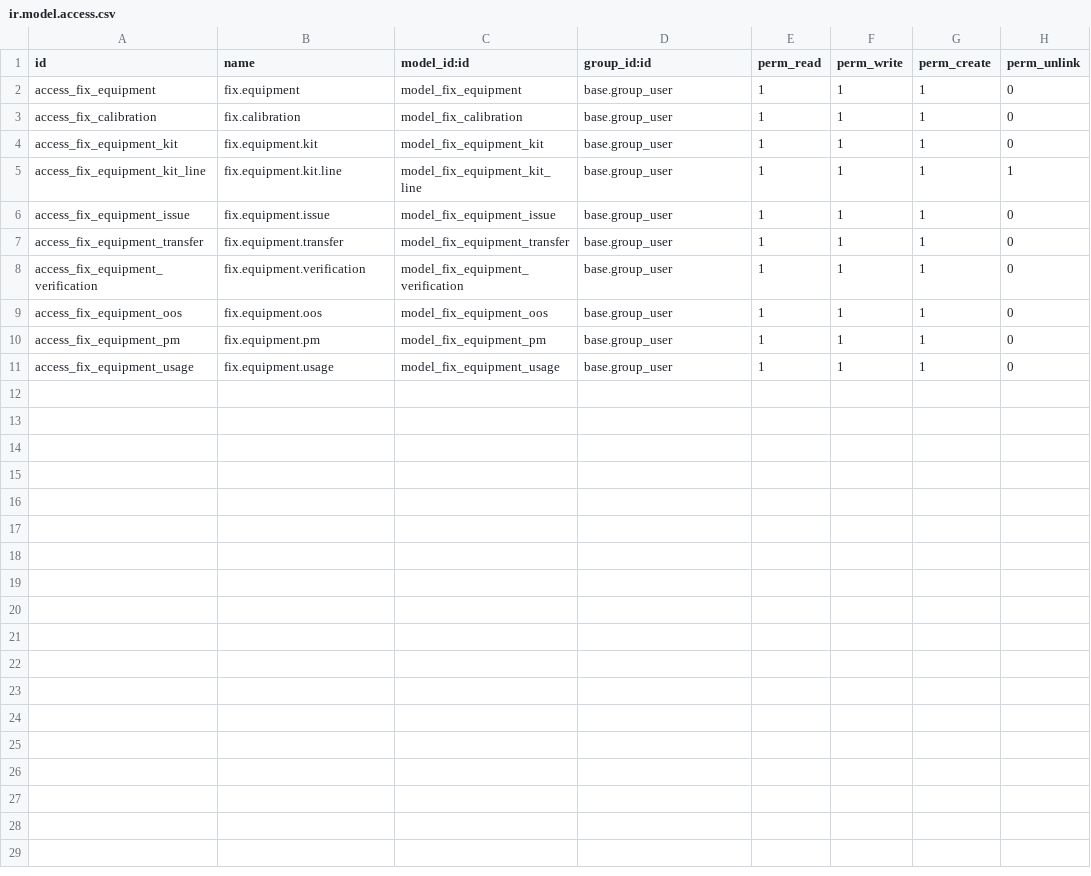
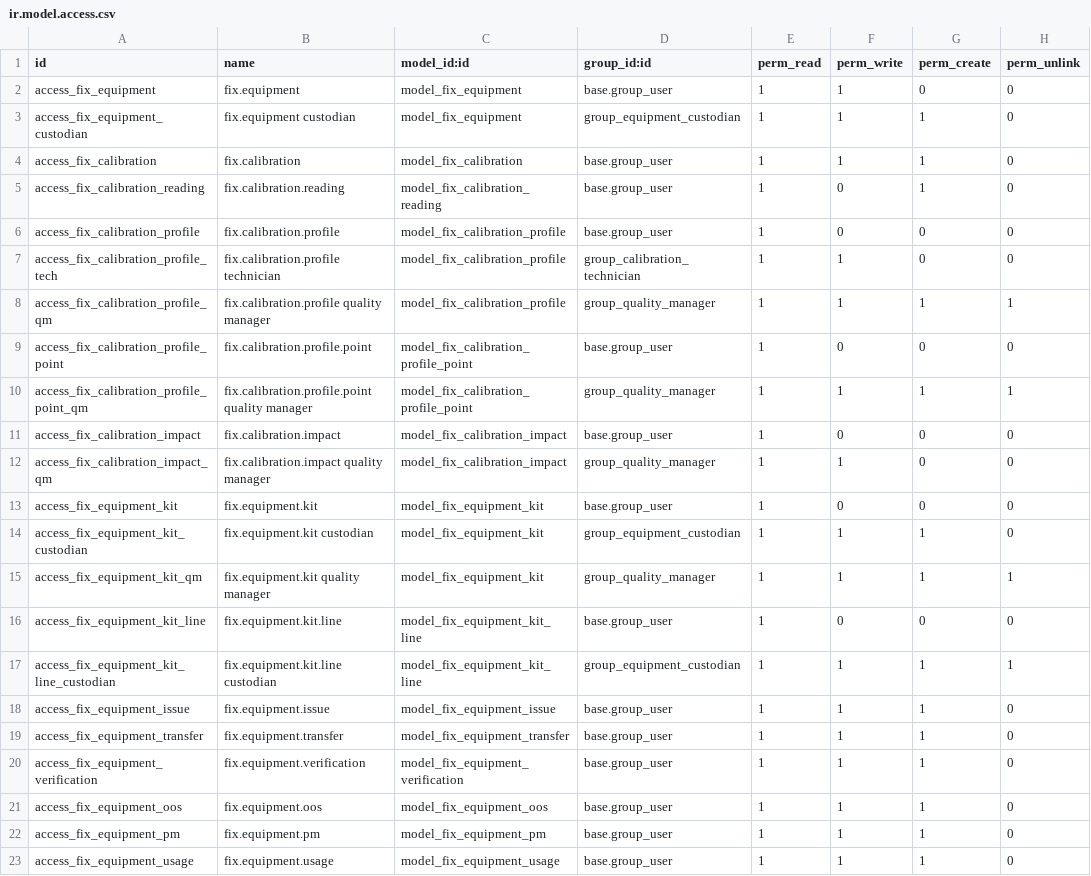
Before and after one commit to maz279/1000fix_new_erp_system, a CSV file: 1000_fix_codebase/addons/domain/f_asset_facilities/cd_equipment_register/security/ir.model.access.csv, drawn as a sheet.

```diff
--- a/1000_fix_codebase/addons/domain/f_asset_facilities/cd_equipment_register/security/ir.model.access.csv
+++ b/1000_fix_codebase/addons/domain/f_asset_facilities/cd_equipment_register/security/ir.model.access.csv
@@ -1,6 +1,18 @@
 id,name,model_id:id,group_id:id,perm_read,perm_write,perm_create,perm_unlink
-access_fix_equipment,fix.equipment,model_fix_equipment,base.group_user,1,1,1,0
+access_fix_equipment,fix.equipment,model_fix_equipment,base.group_user,1,1,0,0
+access_fix_equipment_custodian,fix.equipment custodian,model_fix_equipment,group_equipment_custodian,1,1,1,0
 access_fix_calibration,fix.calibration,model_fix_calibration,base.group_user,1,1,1,0
-access_fix_equipment_kit,fix.equipment.kit,model_fix_equipment_kit,base.group_user,1,1,1,0
-access_fix_equipment_kit_line,fix.equipment.kit.line,model_fix_equipment_kit_line,base.group_user,1,1,1,1
+access_fix_calibration_reading,fix.calibration.reading,model_fix_calibration_reading,base.group_user,1,0,1,0
+access_fix_calibration_profile,fix.calibration.profile,model_fix_calibration_profile,base.group_user,1,0,0,0
+access_fix_calibration_profile_tech,fix.calibration.profile technician,model_fix_calibration_profile,group_calibration_technician,1,1,0,0
+access_fix_calibration_profile_qm,fix.calibration.profile quality manager,model_fix_calibration_profile,group_quality_manager,1,1,1,1
+access_fix_calibration_profile_point,fix.calibration.profile.point,model_fix_calibration_profile_point,base.group_user,1,0,0,0
+access_fix_calibration_profile_point_qm,fix.calibration.profile.point quality manager,model_fix_calibration_profile_point,group_quality_manager,1,1,1,1
+access_fix_calibration_impact,fix.calibration.impact,model_fix_calibration_impact,base.group_user,1,0,0,0
+access_fix_calibration_impact_qm,fix.calibration.impact quality manager,model_fix_calibration_impact,group_quality_manager,1,1,0,0
+access_fix_equipment_kit,fix.equipment.kit,model_fix_equipment_kit,base.group_user,1,0,0,0
+access_fix_equipment_kit_custodian,fix.equipment.kit custodian,model_fix_equipment_kit,group_equipment_custodian,1,1,1,0
+access_fix_equipment_kit_qm,fix.equipment.kit quality manager,model_fix_equipment_kit,group_quality_manager,1,1,1,1
+access_fix_equipment_kit_line,fix.equipment.kit.line,model_fix_equipment_kit_line,base.group_user,1,0,0,0
+access_fix_equipment_kit_line_custodian,fix.equipment.kit.line custodian,model_fix_equipment_kit_line,group_equipment_custodian,1,1,1,1
 access_fix_equipment_issue,fix.equipment.issue,model_fix_equipment_issue,base.group_user,1,1,1,0
```
Also changed, not shown: 17 other files.
